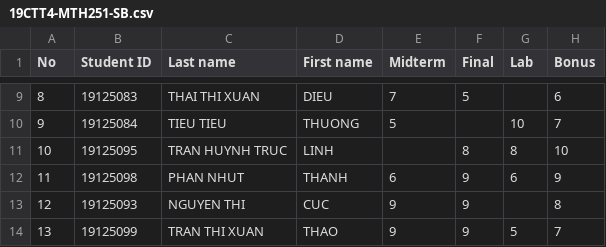
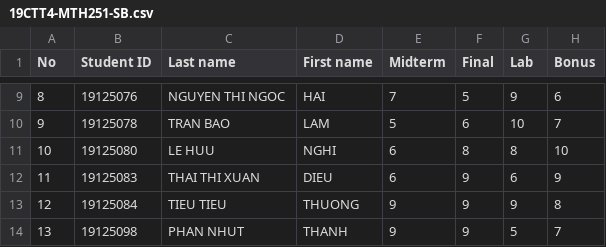
Before and after one commit to lamnguyen5464/CS162-Course-Management-Simulation, a CSV file: 19CTT4-MTH251-SB.csv, drawn as a sheet; only a part is shown, gaps mark what is left out; the diff covers the shown part only.

```diff
--- a/19CTT4-MTH251-SB.csv
+++ b/19CTT4-MTH251-SB.csv
@@ -9,6 +9,6 @@
-8,19125083,THAI THI XUAN,DIEU,7,5,,6
-9,19125084,TIEU TIEU,THUONG,5,,10,7
-10,19125095,TRAN HUYNH TRUC,LINH,,8,8,10
-11,19125098,PHAN NHUT,THANH,6,9,6,9
-12,19125093,NGUYEN THI,CUC,9,9,,8
-13,19125099,TRAN THI XUAN,THAO,9,9,5,7
+8,19125076,NGUYEN THI NGOC,HAI,7,5,9,6
+9,19125078,TRAN BAO,LAM,5,6,10,7
+10,19125080,LE HUU,NGHI,6,8,8,10
+11,19125083,THAI THI XUAN,DIEU,6,9,6,9
+12,19125084,TIEU TIEU,THUONG,9,9,9,8
+13,19125098,PHAN NHUT,THANH,9,9,5,7
```
Also changed, not shown: 29 edited cells elsewhere in this file, 19CTT1-CS162-SB.csv, 19CTT3-CS161-SB.csv, 15 other files.
